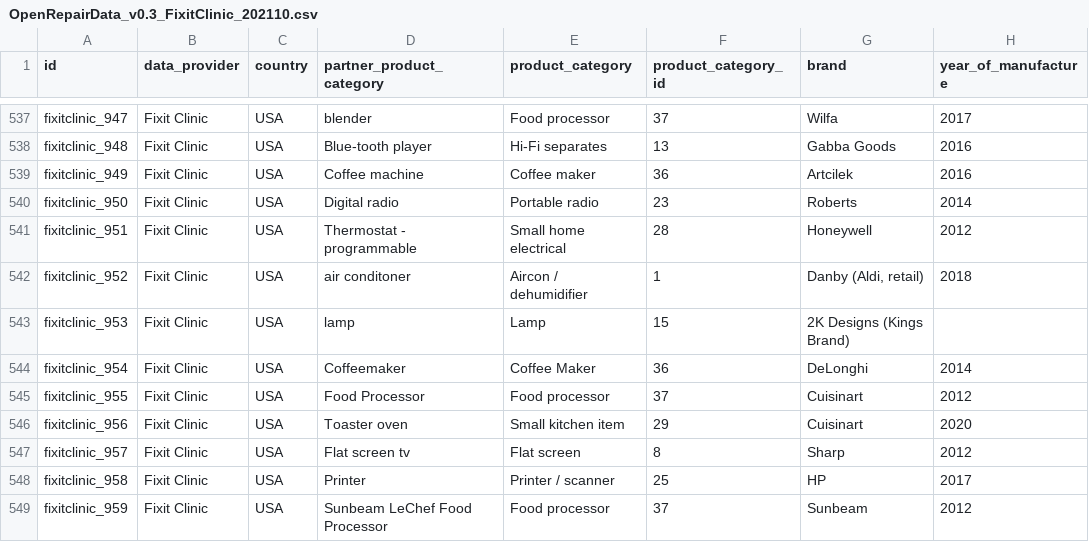
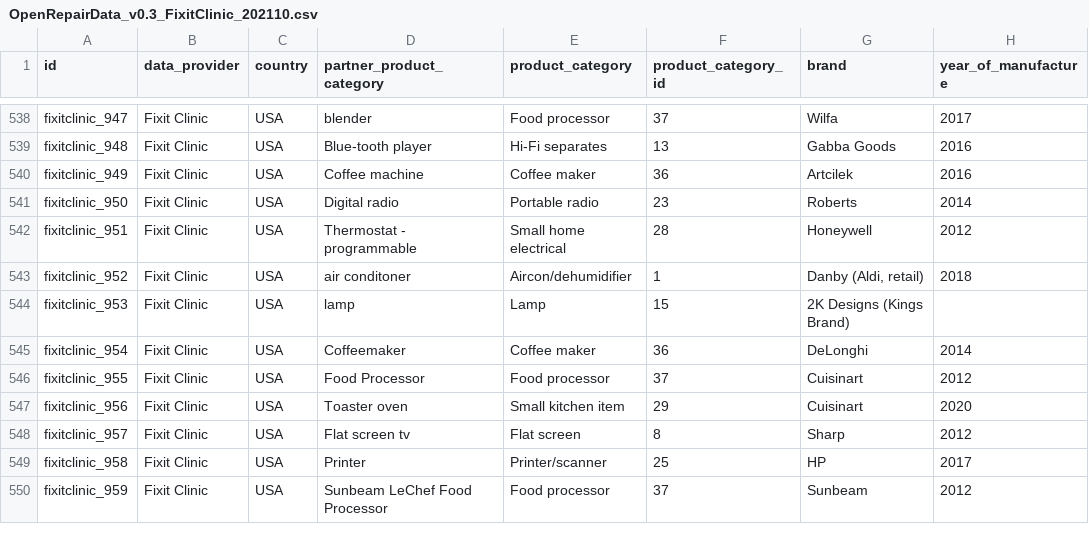
Before and after one commit to openrepair/data, a CSV file: partners/FixitClinic/202110/OpenRepairData_v0.3_FixitClinic_202110.csv, drawn as a sheet; only a part is shown, gaps mark what is left out; addresses are those after the commit; the diff covers the shown part only; the diff names each change by its address in the sheet, - before the commit and + after, or states it on an @@ line.

```diff
--- a/partners/FixitClinic/202110/OpenRepairData_v0.3_FixitClinic_202110.csv
+++ b/partners/FixitClinic/202110/OpenRepairData_v0.3_FixitClinic_202110.csv
-E543 (product_category): Aircon / dehumidifier
+E543 (product_category): Aircon/dehumidifier
-E545 (product_category): Coffee Maker
+E545 (product_category): Coffee maker
-E549 (product_category): Printer / scanner
+E549 (product_category): Printer/scanner
```
Also changed, not shown: 1 added row and 50 edited cells elsewhere in this file, aggregated/202110/OpenRepairData_v0.3_Product_Categories.csv, partners/FixitClinic/202110/OpenRepairData_v0.3_Product_Categories.csv, 25 other files.
